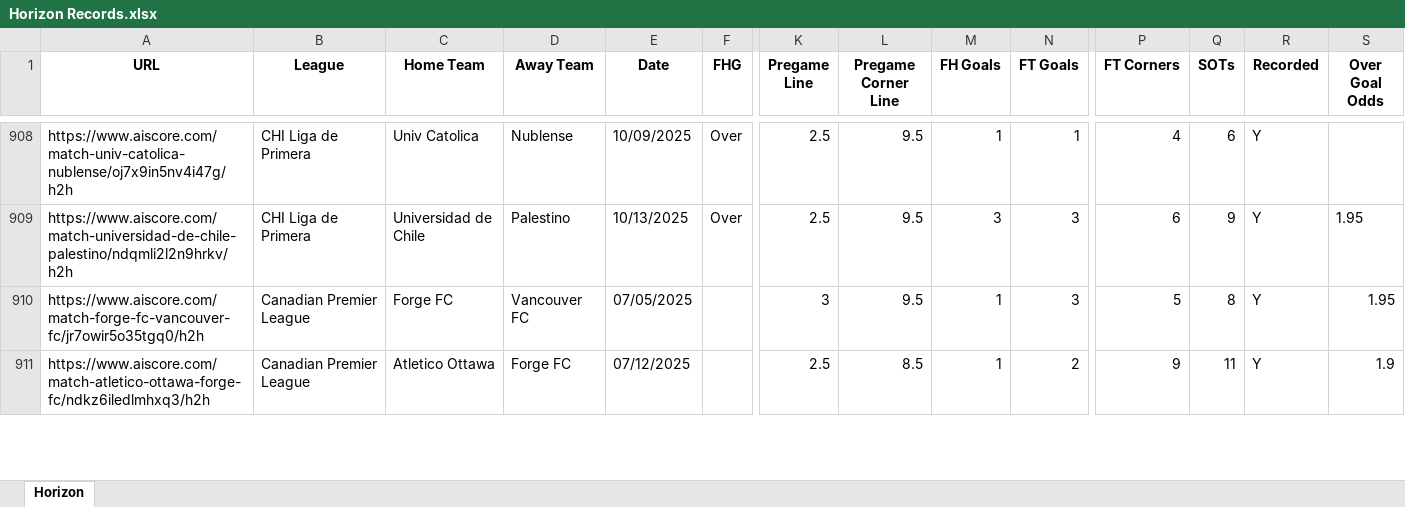
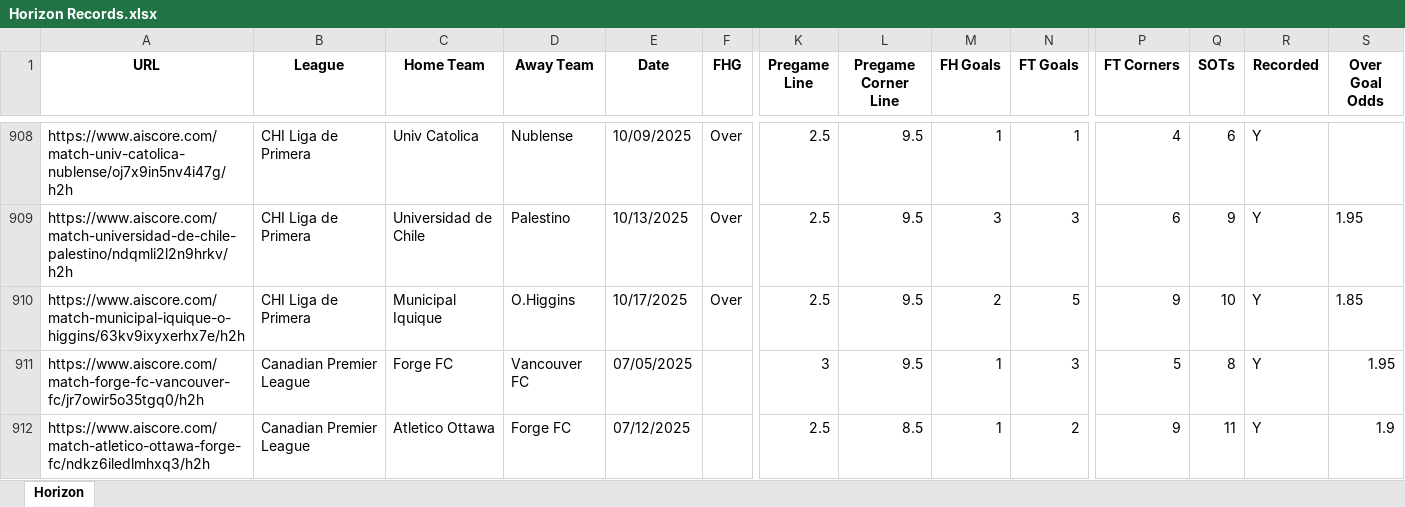
Before and after one commit to Captain-Duckie/whop, an Excel workbook: public/Horizon Records.xlsx, sheet Horizon, drawn as a sheet; only a part is shown, gaps mark what is left out; values as stored, in another font and other column widths than the file's, no borders; rows hold the shown columns only; the diff covers the shown part only; the diff names each change by its address in the sheet, - before the commit and + after, or states it on an @@ line.

Commit message:
Auto-update Horizon Records at 2025-10-18T00:14:58.332475

```diff
--- a/public/Horizon Records.xlsx (sheet Horizon)
+++ b/public/Horizon Records.xlsx (sheet Horizon)
+row 910: https://www.aiscore.com/match-municipal-iquique-o-higgins/63kv9ixyxerhx7e/h2h | CHI Liga de Primera | Municipal Iquique | O.Higgins | 10/17/2025 | Over | 2.5 | 9.5 | 2 | 5 | 9 | 10 | Y | 1.85
```
Also changed, not shown: 4 added rows, 2 edited cells and cell formats elsewhere in this sheet.
